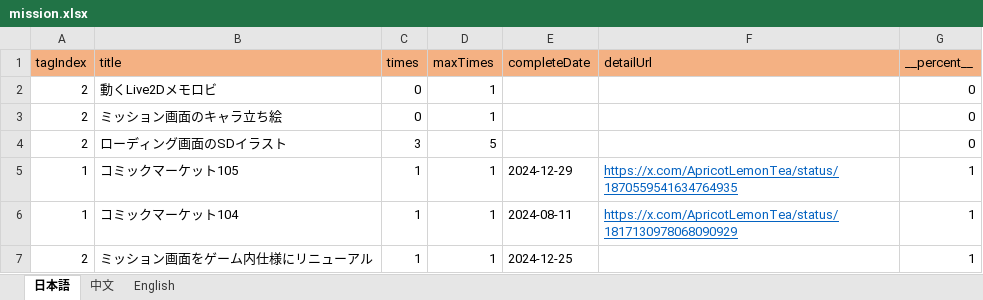
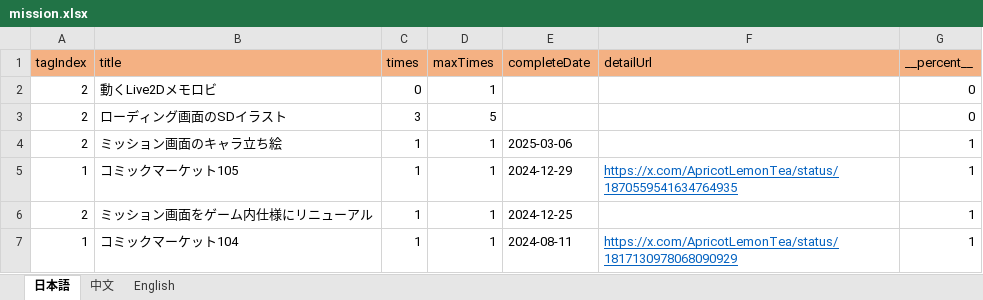
Before and after one commit to ApricotLemonTea/BA-style-homepage, an Excel workbook: public/data/mission.xlsx, sheet 日本語, drawn as a sheet; values as stored, in another font and other column widths than the file's, no borders; removed rows and columns are numbered as before the commit, all else as after; the diff names each change by its address in the sheet, - before the commit and + after, or states it on an @@ line.

```diff
--- a/public/data/mission.xlsx (sheet 日本語)
+++ b/public/data/mission.xlsx (sheet 日本語)
-row 3: 2 | ミッション画面のキャラ立ち絵 | 0 | 1 |  |  | 0
+row 4: 2 | ミッション画面のキャラ立ち絵 | 1 | 1 | 2025-03-06 |  | 1
@@ row 7 moved to row 6: 2 @@
```
Also changed, not shown: sheet 中文, sheet English, formulas that keep their value, public/data/patchNote.xlsx, 1 other file.
